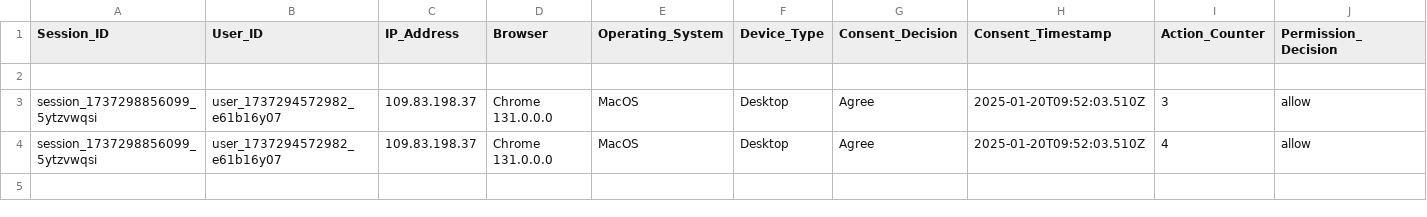
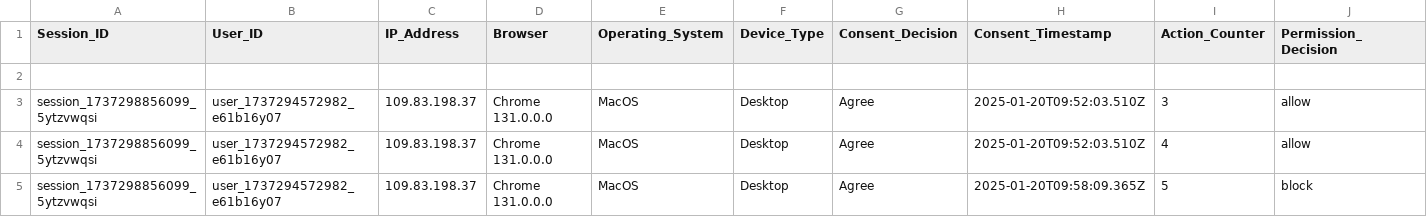
Before and after one commit to MARAM701/tracking-server, a CSV file: data/user_decisions.csv, drawn as a sheet; only a part is shown; rows hold the shown columns only; the diff names each change by its address in the sheet, - before the commit and + after, or states it on an @@ line.

Commit message:
Update tracking data

```diff
--- a/data/user_decisions.csv
+++ b/data/user_decisions.csv
+row 5: session_1737298856099_5ytzvwqsi | user_1737294572982_e61b16y07 | 109.83.198.37 | Chrome 131.0.0.0 | MacOS | Desktop | Agree | 2025-01-20T09:58:09.365Z | 5 | block
```
